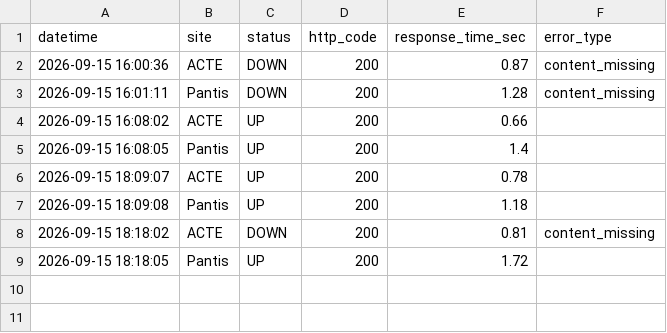
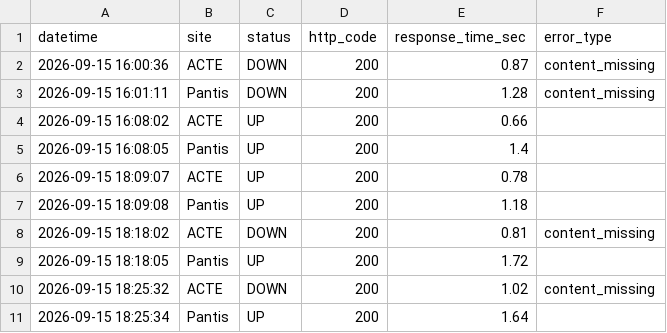
Before and after one commit to izhvatop-commits/site-monitor, a CSV file: history.csv, drawn as a sheet.

```diff
--- a/history.csv
+++ b/history.csv
@@ -9 +9,3 @@ datetime,site,status,http_code,response_time_sec,error_type
 2026-09-15 18:18:05,Pantis,UP,200,1.72,
+2026-09-15 18:25:32,ACTE,DOWN,200,1.02,content_missing
+2026-09-15 18:25:34,Pantis,UP,200,1.64,
```
